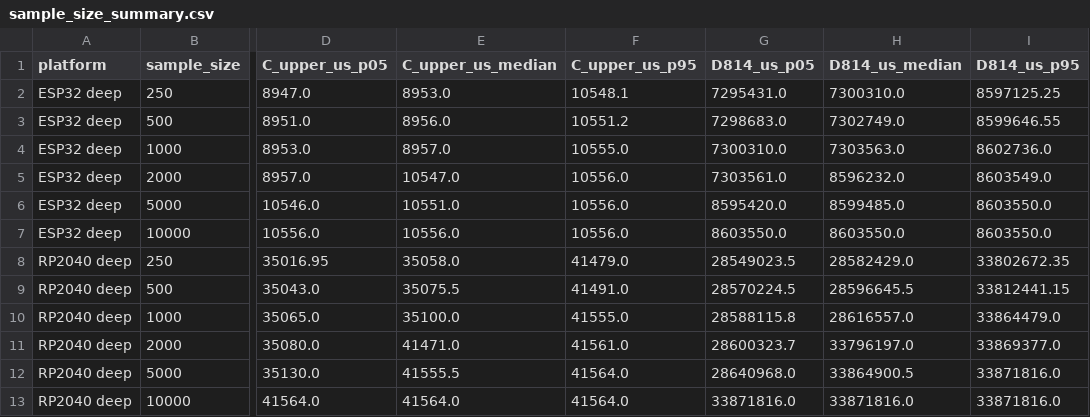
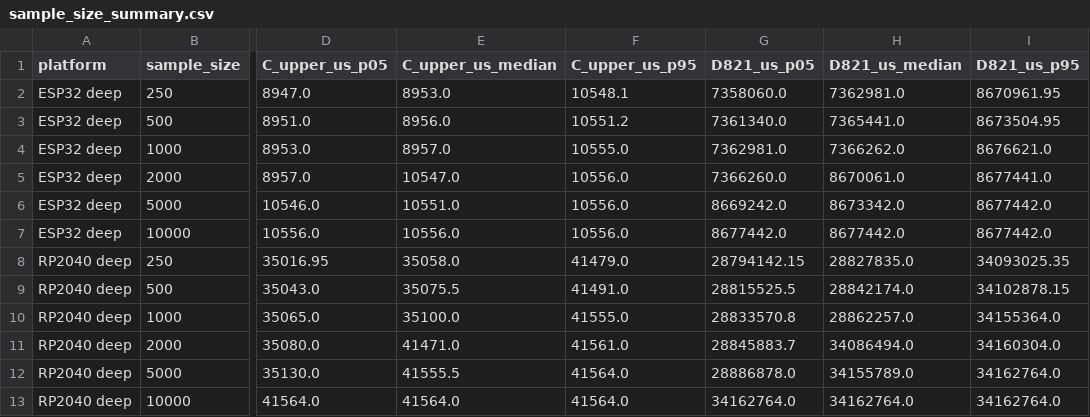
Before and after one commit to rojinc/mldsa-timing-data, a CSV file: archived-reanalysis/sample_size_summary.csv, drawn as a sheet; only a part is shown, gaps mark what is left out; the diff names each change by its address in the sheet, - before the commit and + after, or states it on an @@ line.

```diff
--- a/archived-reanalysis/sample_size_summary.csv
+++ b/archived-reanalysis/sample_size_summary.csv
-G1: D814_us_p05
+G1: D821_us_p05
-H1: D814_us_median
+H1: D821_us_median
-I1: D814_us_p95
+I1: D821_us_p95
-G2 (D821_us_p05): 7295431.0
+G2 (D821_us_p05): 7358060.0
-H2 (D821_us_median): 7300310.0
+H2 (D821_us_median): 7362981.0
-I2 (D821_us_p95): 8597125.25
+I2 (D821_us_p95): 8670961.95
-G3 (D821_us_p05): 7298683.0
+G3 (D821_us_p05): 7361340.0
-H3 (D821_us_median): 7302749.0
+H3 (D821_us_median): 7365441.0
-I3 (D821_us_p95): 8599646.55
+I3 (D821_us_p95): 8673504.95
-G4 (D821_us_p05): 7300310.0
+G4 (D821_us_p05): 7362981.0
-H4 (D821_us_median): 7303563.0
+H4 (D821_us_median): 7366262.0
-I4 (D821_us_p95): 8602736.0
+I4 (D821_us_p95): 8676621.0
-G5 (D821_us_p05): 7303561.0
+G5 (D821_us_p05): 7366260.0
-H5 (D821_us_median): 8596232.0
+H5 (D821_us_median): 8670061.0
-I5 (D821_us_p95): 8603549.0
+I5 (D821_us_p95): 8677441.0
-G6 (D821_us_p05): 8595420.0
+G6 (D821_us_p05): 8669242.0
-H6 (D821_us_median): 8599485.0
+H6 (D821_us_median): 8673342.0
-I6:I7 (D821_us_p95): 8603550.0
+I6:I7 (D821_us_p95): 8677442.0
-G7 (D821_us_p05): 8603550.0
+G7 (D821_us_p05): 8677442.0
-H7 (D821_us_median): 8603550.0
+H7 (D821_us_median): 8677442.0
-G8 (D821_us_p05): 28549023.5
+G8 (D821_us_p05): 28794142.15
-H8 (D821_us_median): 28582429.0
+H8 (D821_us_median): 28827835.0
-I8 (D821_us_p95): 33802672.35
+I8 (D821_us_p95): 34093025.35
-G9 (D821_us_p05): 28570224.5
+G9 (D821_us_p05): 28815525.5
-H9 (D821_us_median): 28596645.5
+H9 (D821_us_median): 28842174.0
-I9 (D821_us_p95): 33812441.15
+I9 (D821_us_p95): 34102878.15
-G10 (D821_us_p05): 28588115.8
+G10 (D821_us_p05): 28833570.8
-H10 (D821_us_median): 28616557.0
+H10 (D821_us_median): 28862257.0
-I10 (D821_us_p95): 33864479.0
+I10 (D821_us_p95): 34155364.0
-G11 (D821_us_p05): 28600323.7
+G11 (D821_us_p05): 28845883.7
-H11 (D821_us_median): 33796197.0
+H11 (D821_us_median): 34086494.0
-I11 (D821_us_p95): 33869377.0
+I11 (D821_us_p95): 34160304.0
-G12 (D821_us_p05): 28640968.0
+G12 (D821_us_p05): 28886878.0
-H12 (D821_us_median): 33864900.5
+H12 (D821_us_median): 34155789.0
-I12:I13 (D821_us_p95): 33871816.0
+I12:I13 (D821_us_p95): 34162764.0
-G13 (D821_us_p05): 33871816.0
+G13 (D821_us_p05): 34162764.0
-H13 (D821_us_median): 33871816.0
+H13 (D821_us_median): 34162764.0
```
Also changed, not shown: SOURCE_FILES.csv, archived-reanalysis/deadline_estimates_reproduced.csv, 12 other files.
